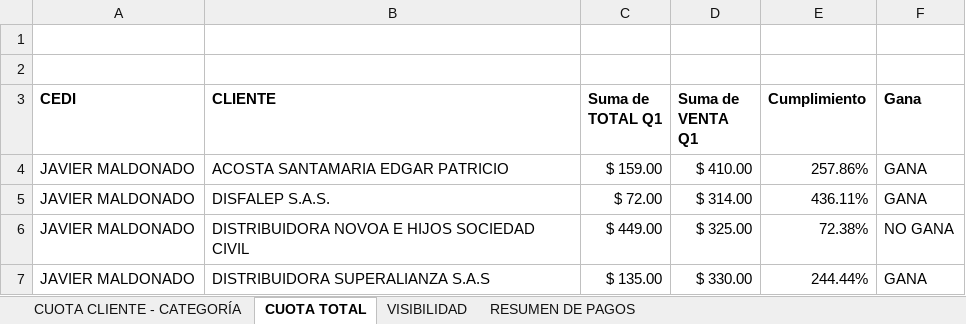
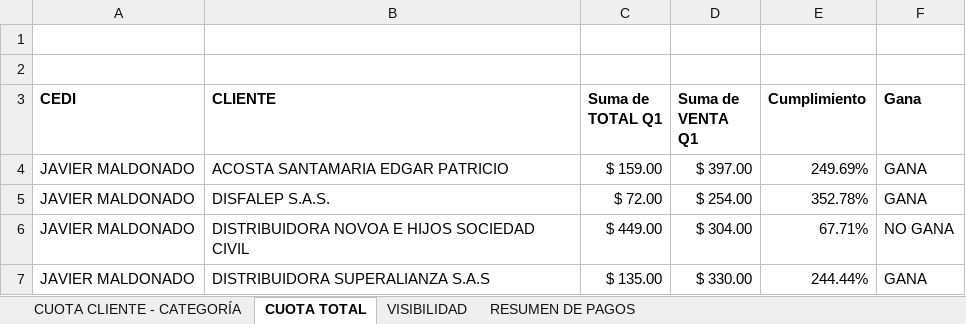
Before and after one commit to Dacbconst/Trazabilidad_seguimiento, an Excel workbook: datos/CuotaCategoria_Directa_2026-08-29.xlsx, sheet CUOTA TOTAL, drawn as a sheet; values as stored, in another font and other column widths than the file's, no borders; the diff names each change by its address in the sheet, - before the commit and + after, or states it on an @@ line.

```diff
--- a/datos/CuotaCategoria_Directa_2026-08-29.xlsx (sheet CUOTA TOTAL)
+++ b/datos/CuotaCategoria_Directa_2026-08-29.xlsx (sheet CUOTA TOTAL)
-D4 (Suma de VENTA Q1): $ 410.00
+D4 (Suma de VENTA Q1): $ 397.00
-E4 (Cumplimiento): 257.86%
+E4 (Cumplimiento): 249.69%
-D5 (Suma de VENTA Q1): $ 314.00
+D5 (Suma de VENTA Q1): $ 254.00
-E5 (Cumplimiento): 436.11%
+E5 (Cumplimiento): 352.78%
-D6 (Suma de VENTA Q1): $ 325.00
+D6 (Suma de VENTA Q1): $ 304.00
-E6 (Cumplimiento): 72.38%
+E6 (Cumplimiento): 67.71%
```
Also changed, not shown: sheet CUOTA CLIENTE - CATEGORÍA, 55 other files.
